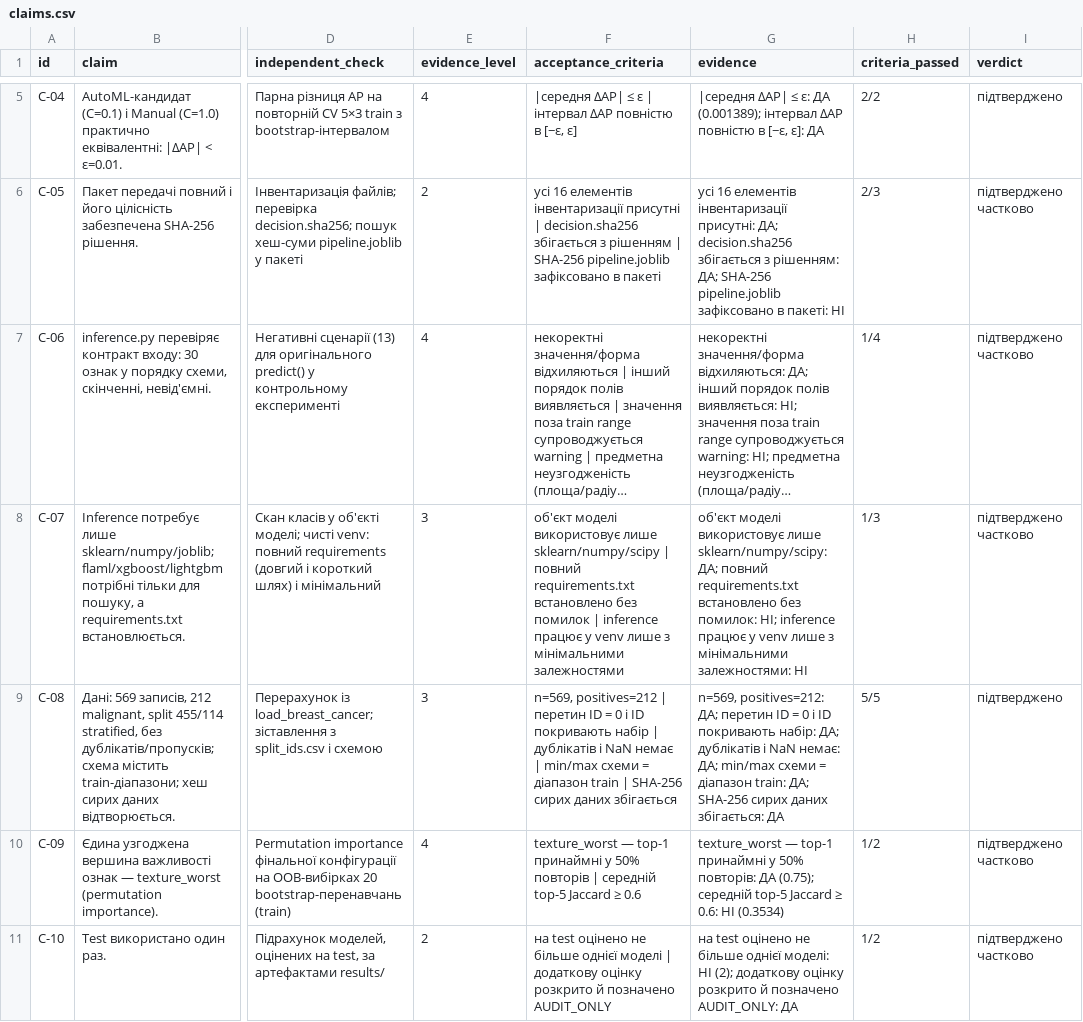
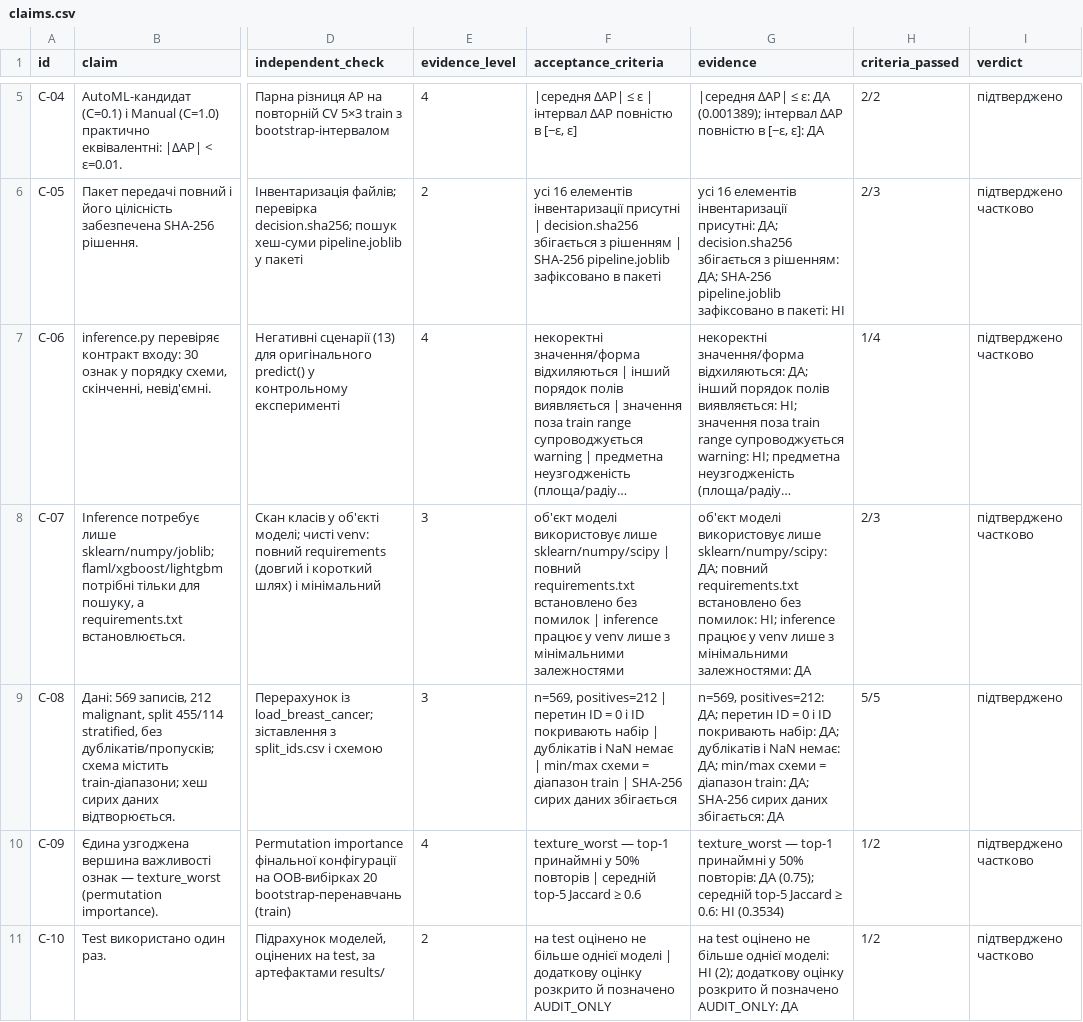
Before and after one commit to solomiiakovalchuk/machineLearning, a CSV file: practical07/results/claims.csv, drawn as a sheet; only a part is shown, gaps mark what is left out; long unchanged cells end in …; the diff names each change by its address in the sheet, - before the commit and + after, or states it on an @@ line.

```diff
--- a/practical07/results/claims.csv
+++ b/practical07/results/claims.csv
-G8 (evidence): …мінімальними залежностями: НІ
+G8 (evidence): …мінімальними залежностями: ДА
-H8 (criteria_passed): 1/3
+H8 (criteria_passed): 2/3
```
Also changed, not shown: practical07/results/ai_recommendation_checks.csv, practical07/results/findings.csv, 5 other files.
